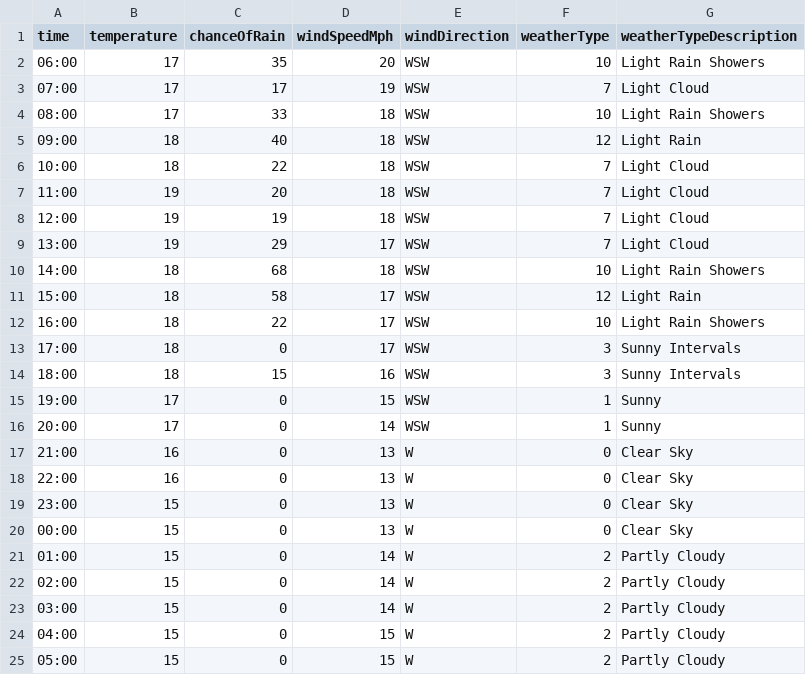
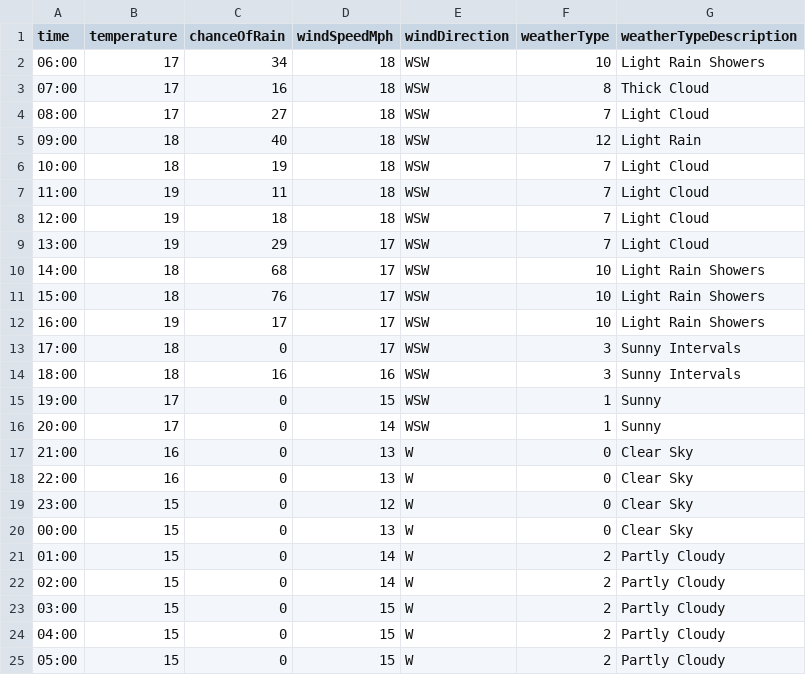
Before and after one commit to djcarter85/studland, a CSV file: _data/weather/2023-07-31.csv, drawn as a sheet.

Commit message:
f5264ada-0749-4b58-bc89-6e9dc35d7faf

```diff
--- a/_data/weather/2023-07-31.csv
+++ b/_data/weather/2023-07-31.csv
@@ -1,15 +1,15 @@
 time,temperature,chanceOfRain,windSpeedMph,windDirection,weatherType,weatherTypeDescription
-06:00,17,35,20,WSW,10,Light Rain Showers
-07:00,17,17,19,WSW,7,Light Cloud
-08:00,17,33,18,WSW,10,Light Rain Showers
+06:00,17,34,18,WSW,10,Light Rain Showers
+07:00,17,16,18,WSW,8,Thick Cloud
+08:00,17,27,18,WSW,7,Light Cloud
 09:00,18,40,18,WSW,12,Light Rain
-10:00,18,22,18,WSW,7,Light Cloud
-11:00,19,20,18,WSW,7,Light Cloud
-12:00,19,19,18,WSW,7,Light Cloud
+10:00,18,19,18,WSW,7,Light Cloud
+11:00,19,11,18,WSW,7,Light Cloud
+12:00,19,18,18,WSW,7,Light Cloud
 13:00,19,29,17,WSW,7,Light Cloud
-14:00,18,68,18,WSW,10,Light Rain Showers
-15:00,18,58,17,WSW,12,Light Rain
-16:00,18,22,17,WSW,10,Light Rain Showers
+14:00,18,68,17,WSW,10,Light Rain Showers
+15:00,18,76,17,WSW,10,Light Rain Showers
+16:00,19,17,17,WSW,10,Light Rain Showers
 17:00,18,0,17,WSW,3,Sunny Intervals
-18:00,18,15,16,WSW,3,Sunny Intervals
+18:00,18,16,16,WSW,3,Sunny Intervals
 19:00,17,0,15,WSW,1,Sunny
@@ -18,3 +18,3 @@ time,temperature,chanceOfRain,windSpeedMph,windDirection,weatherType,weatherType
 22:00,16,0,13,W,0,Clear Sky
-23:00,15,0,13,W,0,Clear Sky
+23:00,15,0,12,W,0,Clear Sky
 00:00,15,0,13,W,0,Clear Sky
@@ -22,3 +22,3 @@ time,temperature,chanceOfRain,windSpeedMph,windDirection,weatherType,weatherType
 02:00,15,0,14,W,2,Partly Cloudy
-03:00,15,0,14,W,2,Partly Cloudy
+03:00,15,0,15,W,2,Partly Cloudy
 04:00,15,0,15,W,2,Partly Cloudy
```
